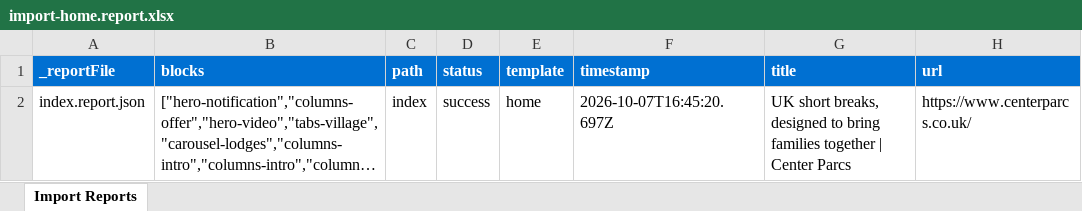
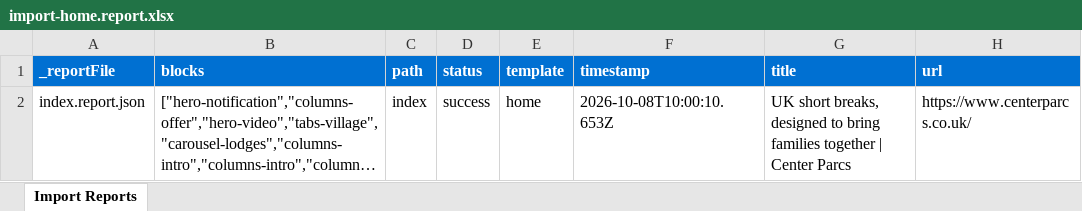
Before and after one commit to agnesl-adobe/centreparcs, an Excel workbook: tools/importer/reports/import-home.report.xlsx, sheet Import Reports, drawn as a sheet; long unchanged cells end in …; values as stored, in another font and other column widths than the file's, no borders; the diff names each change by its address in the sheet, - before the commit and + after, or states it on an @@ line.

```diff
--- a/tools/importer/reports/import-home.report.xlsx (sheet Import Reports)
+++ b/tools/importer/reports/import-home.report.xlsx (sheet Import Reports)
-F2 (timestamp): 2026-10-07T16:45:20.697Z
+F2 (timestamp): 2026-10-08T10:00:10.653Z
```
Also changed, not shown: 6 other files.
